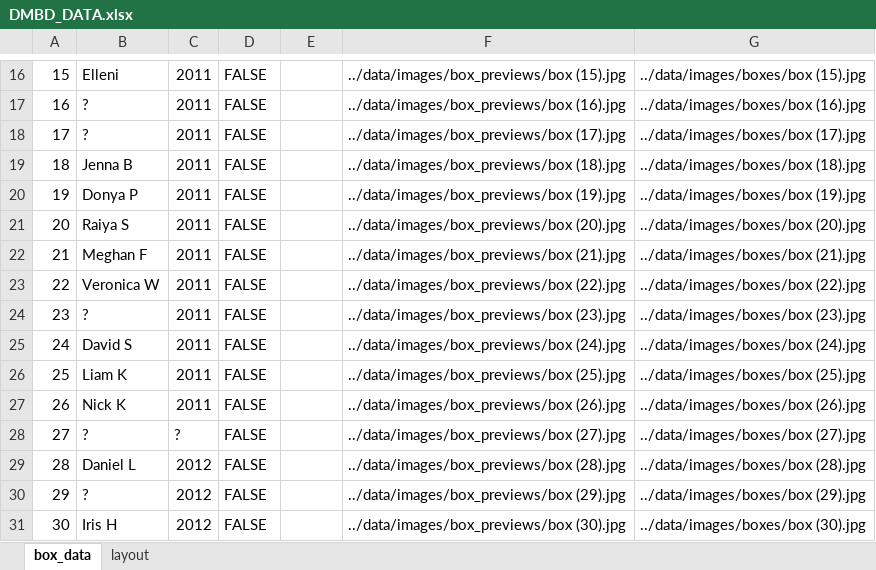
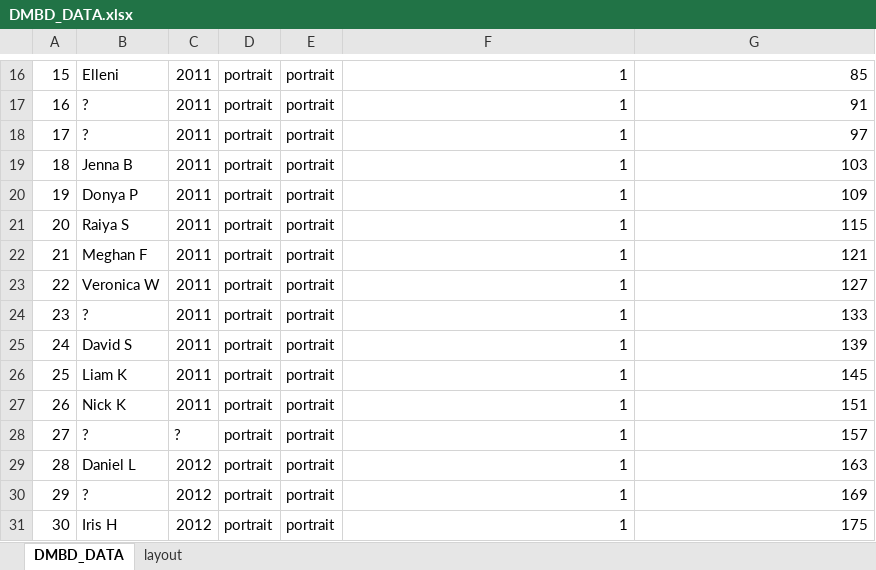
Before and after one commit to jkhamanishi/DMBD, an Excel workbook: data/DMBD_DATA.xlsx, sheet DMBD_DATA, drawn as a sheet; only a part is shown, gaps mark what is left out; values as stored, in another font and other column widths than the file's, no cell formats; conditional formats not drawn; the diff covers the shown part only; the diff names each change by its address in the sheet, - before the commit and + after, or states it on an @@ line.

```diff
--- a/data/DMBD_DATA.xlsx (sheet DMBD_DATA)
+++ b/data/DMBD_DATA.xlsx (sheet DMBD_DATA)
-sheet tab: box_data
+sheet tab: DMBD_DATA
-D16:D31: FALSE
+D16:D31: portrait
-E16:E31: (empty)
+E16:E31: portrait
-F16: ../data/images/box_previews/box (15).jpg
+F16: 1
-G16: ../data/images/boxes/box (15).jpg
+G16: 85
-F17: ../data/images/box_previews/box (16).jpg
+F17: 1
-G17: ../data/images/boxes/box (16).jpg
+G17: 91
-F18: ../data/images/box_previews/box (17).jpg
+F18: 1
-G18: ../data/images/boxes/box (17).jpg
+G18: 97
-F19: ../data/images/box_previews/box (18).jpg
+F19: 1
-G19: ../data/images/boxes/box (18).jpg
+G19: 103
-F20: ../data/images/box_previews/box (19).jpg
+F20: 1
-G20: ../data/images/boxes/box (19).jpg
+G20: 109
-F21: ../data/images/box_previews/box (20).jpg
+F21: 1
-G21: ../data/images/boxes/box (20).jpg
+G21: 115
-F22: ../data/images/box_previews/box (21).jpg
+F22: 1
-G22: ../data/images/boxes/box (21).jpg
+G22: 121
-F23: ../data/images/box_previews/box (22).jpg
+F23: 1
-G23: ../data/images/boxes/box (22).jpg
+G23: 127
-F24: ../data/images/box_previews/box (23).jpg
+F24: 1
-G24: ../data/images/boxes/box (23).jpg
+G24: 133
-F25: ../data/images/box_previews/box (24).jpg
+F25: 1
-G25: ../data/images/boxes/box (24).jpg
+G25: 139
-F26: ../data/images/box_previews/box (25).jpg
+F26: 1
-G26: ../data/images/boxes/box (25).jpg
+G26: 145
-F27: ../data/images/box_previews/box (26).jpg
+F27: 1
-G27: ../data/images/boxes/box (26).jpg
+G27: 151
-F28: ../data/images/box_previews/box (27).jpg
+F28: 1
-G28: ../data/images/boxes/box (27).jpg
+G28: 157
-F29: ../data/images/box_previews/box (28).jpg
+F29: 1
-G29: ../data/images/boxes/box (28).jpg
+G29: 163
-F30: ../data/images/box_previews/box (29).jpg
+F30: 1
-G30: ../data/images/boxes/box (29).jpg
+G30: 169
-F31: ../data/images/box_previews/box (30).jpg
+F31: 1
-G31: ../data/images/boxes/box (30).jpg
+G31: 175
```
Also changed, not shown: 1 added row, 1 removed row and 1216 edited cells elsewhere in this sheet, cell formats, 4 other files.
